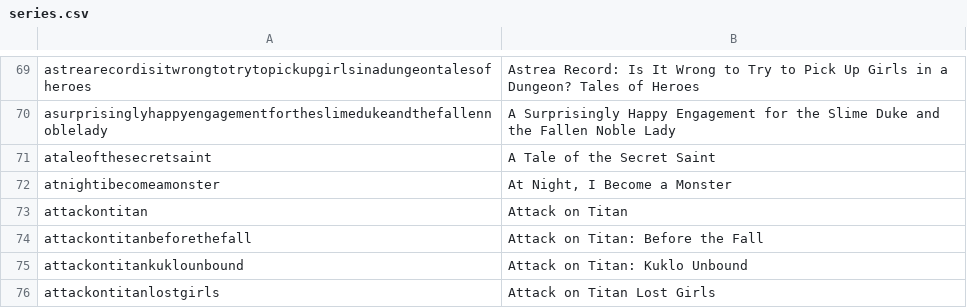
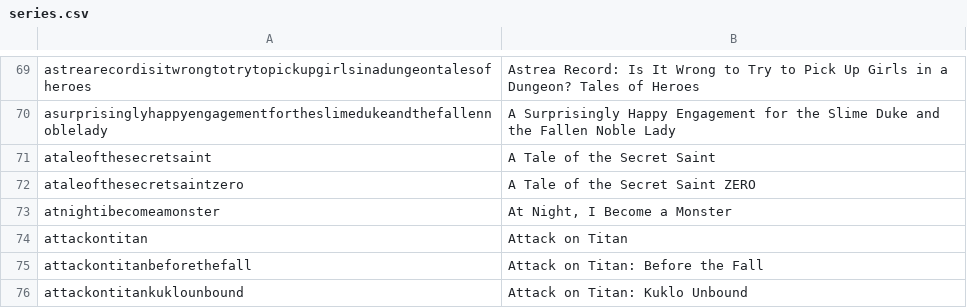
Before and after one commit to LNRelease/lnrelease.github.io, a CSV file: series.csv, drawn as a sheet; only a part is shown, gaps mark what is left out; the shorter side is filled out with more unchanged rows; the diff names each change by its address in the sheet, - before the commit and + after, or states it on an @@ line.

```diff
--- a/series.csv
+++ b/series.csv
+row 72: ataleofthesecretsaintzero | A Tale of the Secret Saint ZERO
```
Also changed, not shown: 3 other files.
